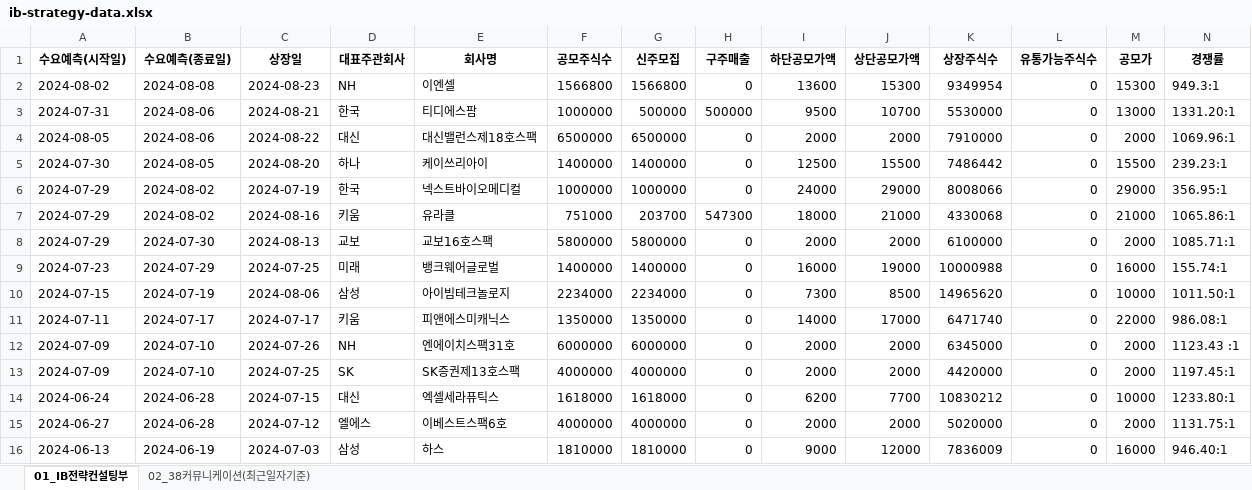
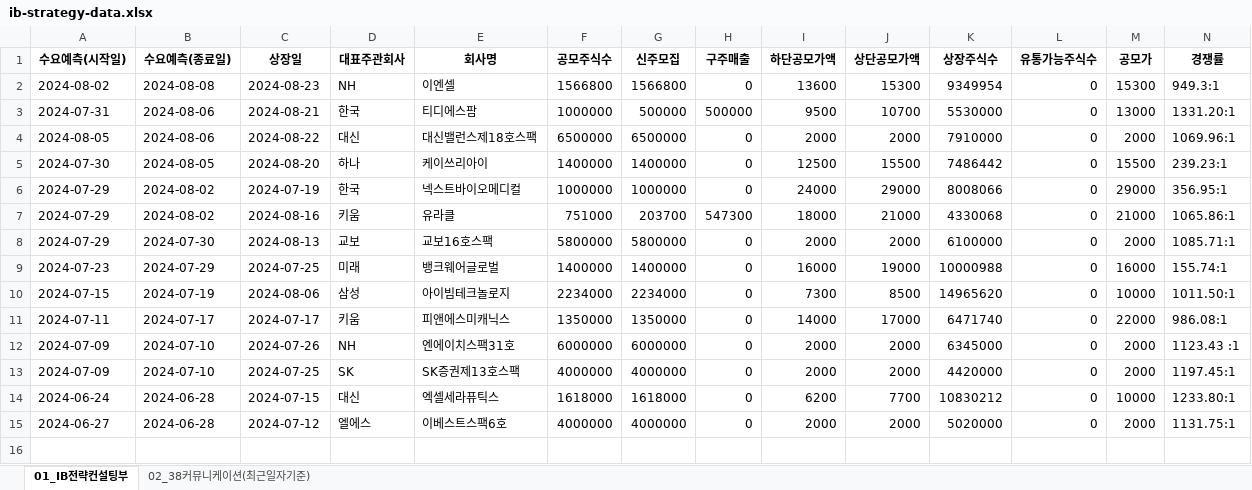
Before and after one commit to Kis-ds/IPO, an Excel workbook: datasets/ib-strategy-data.xlsx, sheet 01_IB전략컨설팅부, drawn as a sheet; only a part is shown; values as stored, in another font and other column widths than the file's, no borders; rows hold the shown columns only; the diff names each change by its address in the sheet, - before the commit and + after, or states it on an @@ line.

Commit message:
RPA datasets push 2024-09-02

```diff
--- a/datasets/ib-strategy-data.xlsx (sheet 01_IB전략컨설팅부)
+++ b/datasets/ib-strategy-data.xlsx (sheet 01_IB전략컨설팅부)
-row 16: 2024-06-13 | 2024-06-19 | 2024-07-03 | 삼성 | 하스 | 1810000 | 1810000 | 0 | 9000 | 12000 | 7836009 | 0 | 16000 | 946.40:1
```
Also changed, not shown: datasets/corporate-finance-data.xlsx, datasets/form1.xlsx, 4 other files.
